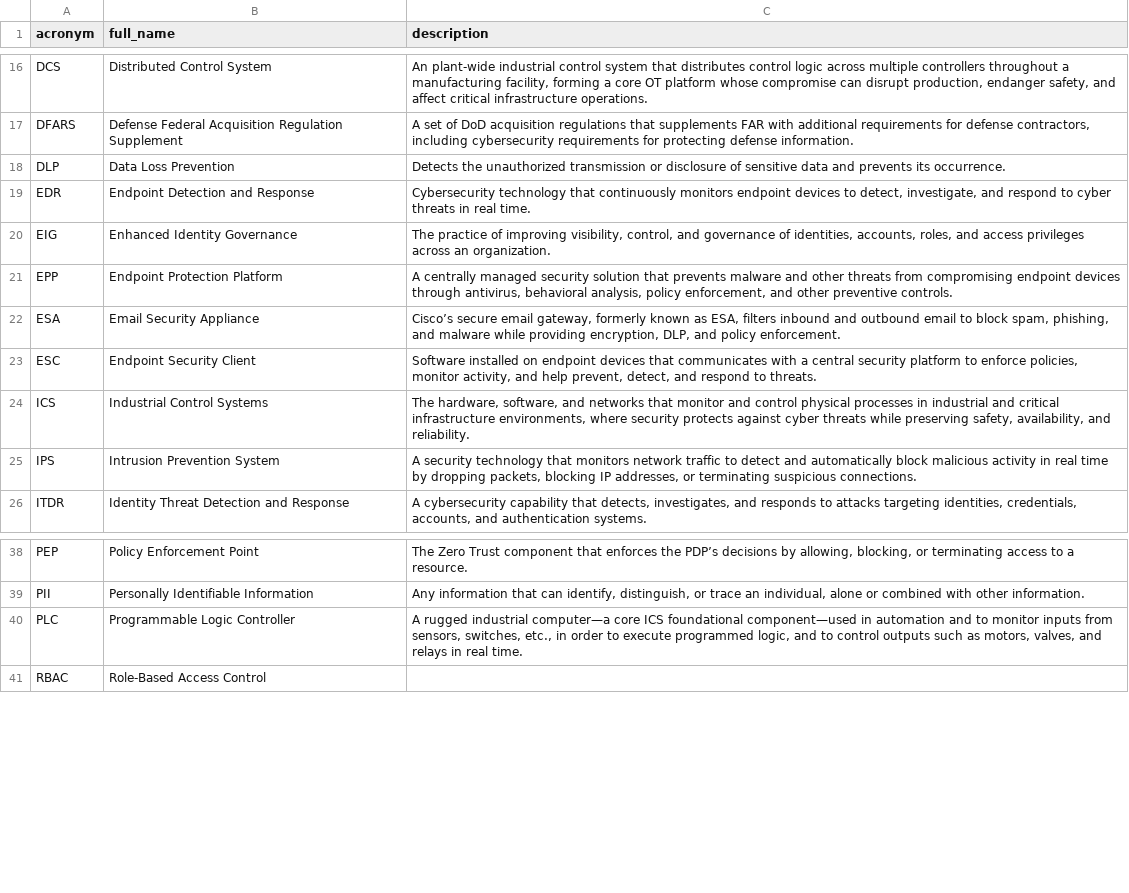
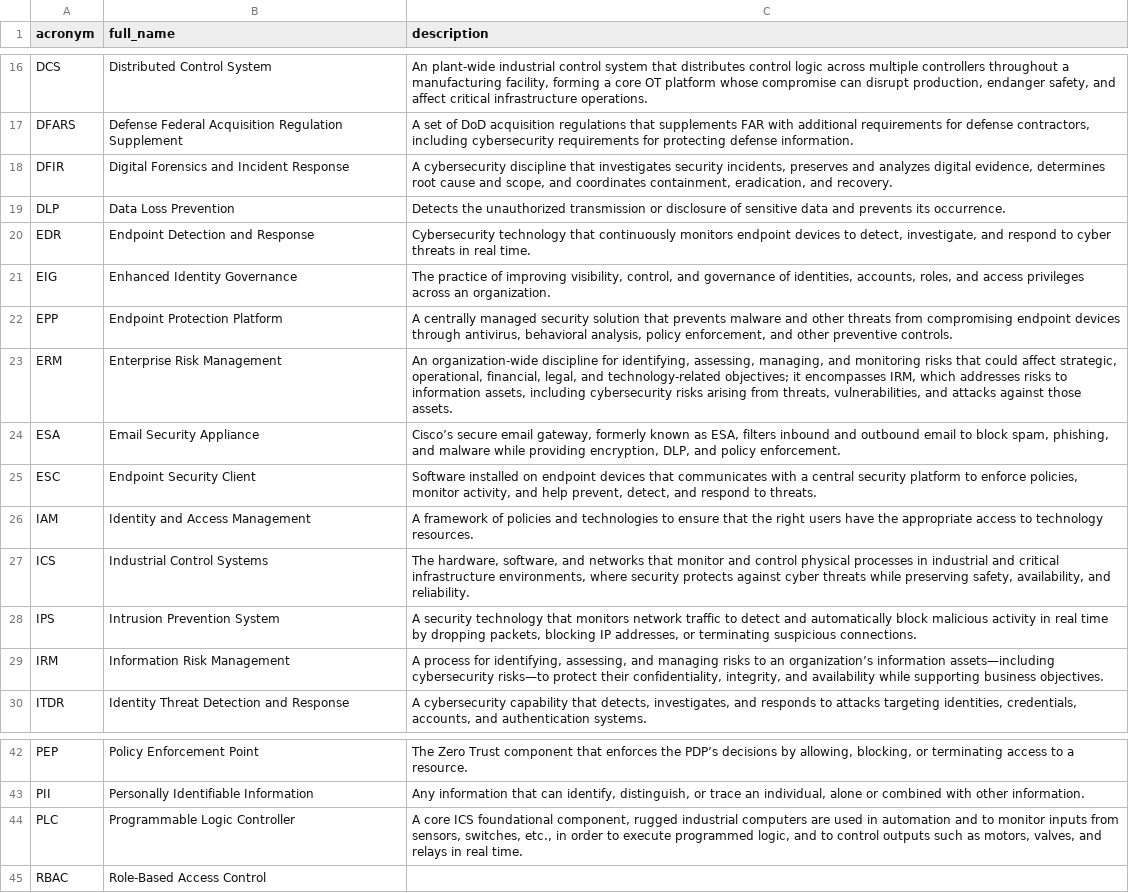
Before and after one commit to NoelStanfordOveson/mezmerize, a CSV file: data/cybersec.csv, drawn as a sheet; only a part is shown, gaps mark what is left out.

Commit message:
Add/modified acronyms to Cybersecurity
DFIR, ERM and IRM are new cards (also added to master). IAM was copied from IS Engineering. PLC's description reworded in Cybersecurity and master.

```diff
--- a/data/cybersec.csv
+++ b/data/cybersec.csv
@@ -17,2 +17,3 @@ DCS,Distributed Control System,"An plant-wide industrial control system that dis
 DFARS,Defense Federal Acquisition Regulation Supplement,"A set of DoD acquisition regulations that supplements FAR with additional requirements for defense contractors, including cybersecurity requirements for protecting defense information."
+DFIR,Digital Forensics and Incident Response,"A cybersecurity discipline that investigates security incidents, preserves and analyzes digital evidence, determines root cause and scope, and coordinates containment, eradication, and recovery."
 DLP,Data Loss Prevention,Detects the unauthorized transmission or disclosure of sensitive data and prevents its occurrence.
@@ -21,6 +22,9 @@ EIG,Enhanced Identity Governance,"The practice of improving visibility, control,
 EPP,Endpoint Protection Platform,"A centrally managed security solution that prevents malware and other threats from compromising endpoint devices through antivirus, behavioral analysis, policy enforcement, and other preventive controls."
+ERM,Enterprise Risk Management,"An organization-wide discipline for identifying, assessing, managing, and monitoring risks that could affect strategic, operational, financial, legal, and technology-related objectives; it encompasses IRM, which addresses risks to information assets, including cybersecurity risks arising from threats, vulnerabilities, and attacks against those assets."
 ESA,Email Security Appliance,"Cisco’s secure email gateway, formerly known as ESA, filters inbound and outbound email to block spam, phishing, and malware while providing encryption, DLP, and policy enforcement."
 ESC,Endpoint Security Client,"Software installed on endpoint devices that communicates with a central security platform to enforce policies, monitor activity, and help prevent, detect, and respond to threats."
+IAM,Identity and Access Management,A framework of policies and technologies to ensure that the right users have the appropriate access to technology resources.
 ICS,Industrial Control Systems,"The hardware, software, and networks that monitor and control physical processes in industrial and critical infrastructure environments, where security protects against cyber threats while preserving safety, availability, and reliability."
 IPS,Intrusion Prevention System,"A security technology that monitors network traffic to detect and automatically block malicious activity in real time by dropping packets, blocking IP addresses, or terminating suspicious connections."
+IRM,Information Risk Management,"A process for identifying, assessing, and managing risks to an organization’s information assets—including cybersecurity risks—to protect their confidentiality, integrity, and availability while supporting business objectives."
 ITDR,Identity Threat Detection and Response,"A cybersecurity capability that detects, investigates, and responds to attacks targeting identities, credentials, accounts, and authentication systems."
@@ -39,3 +43,3 @@ PEP,Policy Enforcement Point,"The Zero Trust component that enforces the PDP’s
 PII,Personally Identifiable Information,"Any information that can identify, distinguish, or trace an individual, alone or combined with other information."
-PLC,Programmable Logic Controller,"A rugged industrial computer—a core ICS foundational component—used in automation and to monitor inputs from sensors, switches, etc., in order to execute programmed logic, and to control outputs such as motors, valves, and relays in real time."
+PLC,Programmable Logic Controller,"A core ICS foundational component, rugged industrial computers are used in automation and to monitor inputs from sensors, switches, etc., in order to execute programmed logic, and to control outputs such as motors, valves, and relays in real time."
 RBAC,Role-Based Access Control,
```
Also changed, not shown: data/master.csv.
